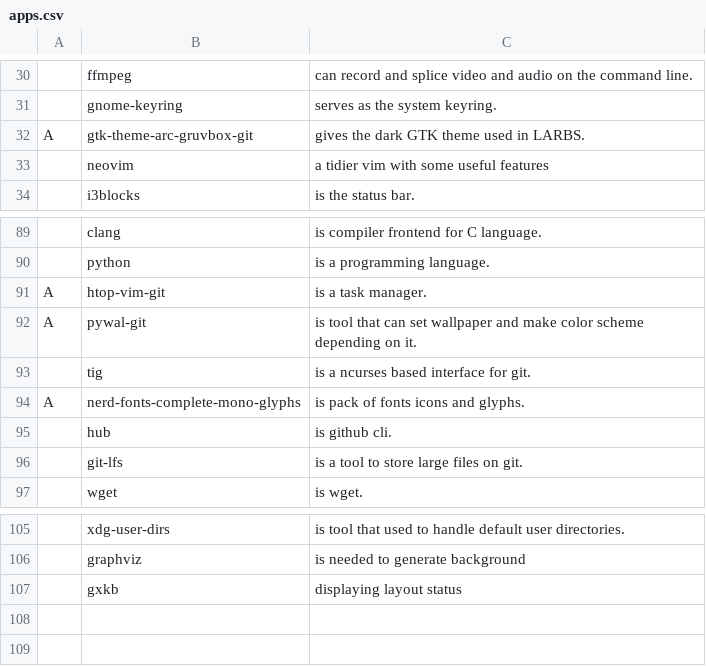
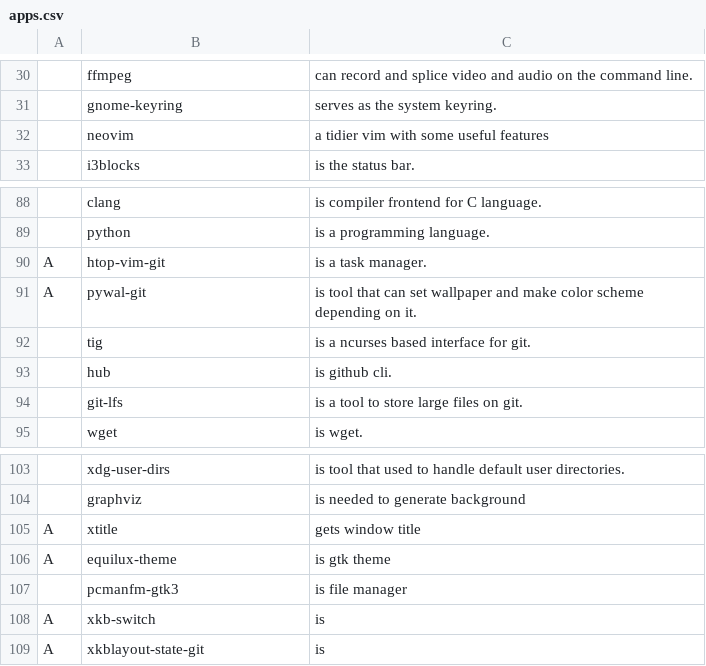
Before and after one commit to mmxxon/autorice, a CSV file: apps.csv, drawn as a sheet; only a part is shown, gaps mark what is left out; removed rows and columns are numbered as before the commit, all else as after; the diff names each change by its address in the sheet, - before the commit and + after, or states it on an @@ line.

Commit message:
feat: New apps

```diff
--- a/apps.csv
+++ b/apps.csv
-row 32: A | gtk-theme-arc-gruvbox-git | gives the dark GTK theme used in LARBS.
-row 94: A | nerd-fonts-complete-mono-glyphs | is pack of fonts icons and glyphs.
-row 107:  | gxkb | displaying layout status
+row 105: A | xtitle | gets window title
+row 106: A | equilux-theme | is gtk theme
+row 107:  | pcmanfm-gtk3 | is file manager
+row 108: A | xkb-switch | is
+row 109: A | xkblayout-state-git | is
```
